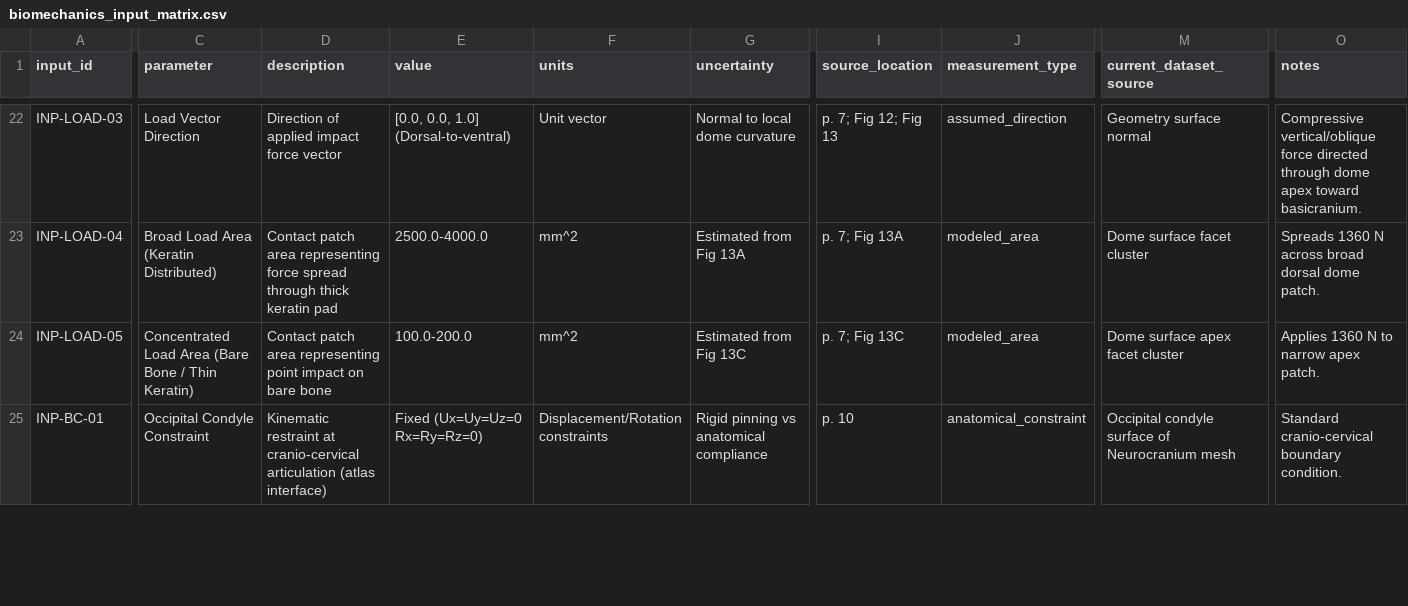
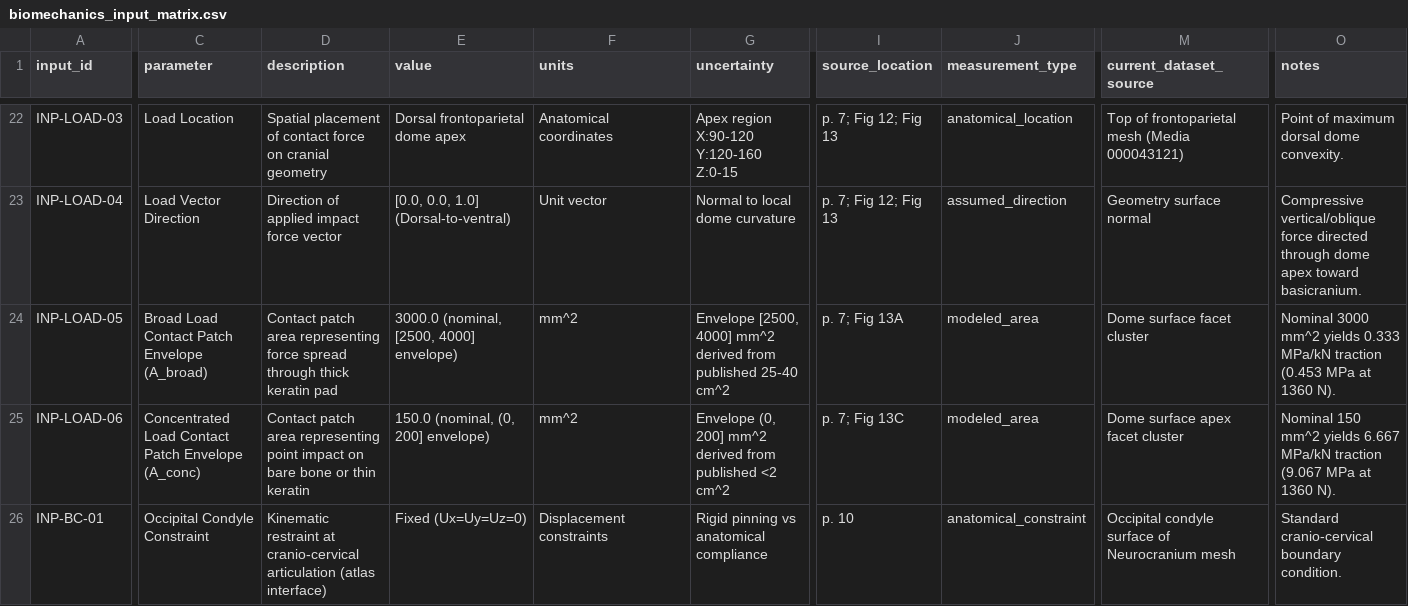
Before and after one commit to mdhornstein/pachycephalosaur-biomechanics, a CSV file: data/metadata/biomechanics_input_matrix.csv, drawn as a sheet; only a part is shown, gaps mark what is left out; addresses are those after the commit; rows hold the shown columns only; the diff covers the shown part only; the diff names each change by its address in the sheet, - before the commit and + after, or states it on an @@ line.

```diff
--- a/data/metadata/biomechanics_input_matrix.csv
+++ b/data/metadata/biomechanics_input_matrix.csv
-C22 (parameter): Load Vector Direction
+C22 (parameter): Load Location
-D22 (description): Direction of applied impact force vector
+D22 (description): Spatial placement of contact force on cranial geometry
-E22 (value): [0.0, 0.0, 1.0] (Dorsal-to-ventral)
+E22 (value): Dorsal frontoparietal dome apex
-F22 (units): Unit vector
+F22 (units): Anatomical coordinates
-G22 (uncertainty): Normal to local dome curvature
+G22 (uncertainty): Apex region X:90-120 Y:120-160 Z:0-15
-J22 (measurement_type): assumed_direction
+J22 (measurement_type): anatomical_location
-M22 (current_dataset_source): Geometry surface normal
+M22 (current_dataset_source): Top of frontoparietal mesh (Media 000043121)
-O22 (notes): Compressive vertical/oblique force directed through dome apex toward basicranium.
+O22 (notes): Point of maximum dorsal dome convexity.
-C23 (parameter): Broad Load Area (Keratin Distributed)
+C23 (parameter): Load Vector Direction
-D23 (description): Contact patch area representing force spread through thick keratin pad
+D23 (description): Direction of applied impact force vector
-E23 (value): 2500.0-4000.0
+E23 (value): [0.0, 0.0, 1.0] (Dorsal-to-ventral)
-F23 (units): mm^2
+F23 (units): Unit vector
-G23 (uncertainty): Estimated from Fig 13A
+G23 (uncertainty): Normal to local dome curvature
-I23 (source_location): p. 7; Fig 13A
+I23 (source_location): p. 7; Fig 12; Fig 13
-J23 (measurement_type): modeled_area
+J23 (measurement_type): assumed_direction
-M23 (current_dataset_source): Dome surface facet cluster
+M23 (current_dataset_source): Geometry surface normal
-O23 (notes): Spreads 1360 N across broad dorsal dome patch.
+O23 (notes): Compressive vertical/oblique force directed through dome apex toward basicranium.
-C24 (parameter): Concentrated Load Area (Bare Bone / Thin Keratin)
+C24 (parameter): Broad Load Contact Patch Envelope (A_broad)
-D24 (description): …area representing point impact on bare bone
+D24 (description): …area representing force spread through thick keratin pad
-E24 (value): 100.0-200.0
+E24 (value): 3000.0 (nominal, [2500, 4000] envelope)
-G24 (uncertainty): Estimated from Fig 13C
+G24 (uncertainty): Envelope [2500, 4000] mm^2 derived from published 25-40 cm^2
-I24 (source_location): p. 7; Fig 13C
+I24 (source_location): p. 7; Fig 13A
-M24 (current_dataset_source): Dome surface apex facet cluster
+M24 (current_dataset_source): Dome surface facet cluster
-O24 (notes): Applies 1360 N to narrow apex patch.
+O24 (notes): Nominal 3000 mm^2 yields 0.333 MPa/kN traction (0.453 MPa at 1360 N).
+row 25: INP-LOAD-06 | Concentrated Load Contact Patch Envelope (A_conc) | Contact patch area representing point impact on bare bone or thin keratin | 150.0 (nominal, (0, 200] envelope) | mm^2 | Envelope (0, 200] mm^2 derived from published <2 cm^2 | p. 7; Fig 13C | modeled_area | Dome surface apex facet cluster | Nominal 150 mm^2 yields 6.667 MPa/kN traction (9.067 MPa at 1360 N).
-E26 (value): Fixed (Ux=Uy=Uz=0 Rx=Ry=Rz=0)
+E26 (value): Fixed (Ux=Uy=Uz=0)
-F26 (units): Displacement/Rotation constraints
+F26 (units): Displacement constraints
```
Also changed, not shown: 35 edited cells elsewhere in this file, 5 other files.
